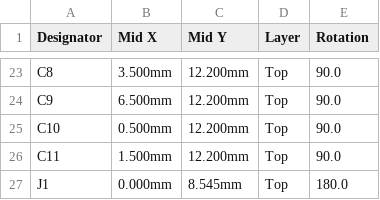
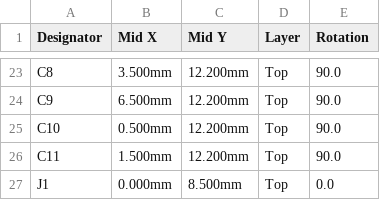
Before and after one commit to dahan8473/tethotchi, a CSV file: hardware/pcb/fab/cpl.csv, drawn as a sheet; only a part is shown, gaps mark what is left out.

```diff
--- a/hardware/pcb/fab/cpl.csv
+++ b/hardware/pcb/fab/cpl.csv
@@ -26,2 +26,2 @@ C10,0.500mm,12.200mm,Top,90.0
 C11,1.500mm,12.200mm,Top,90.0
-J1,0.000mm,8.545mm,Top,180.0
+J1,0.000mm,8.500mm,Top,0.0
```
Also changed, not shown: hardware/pcb/fab/bom.csv, 39 other files.
